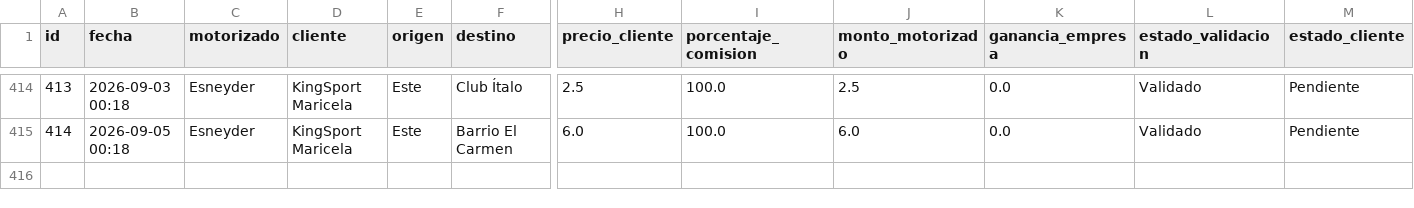
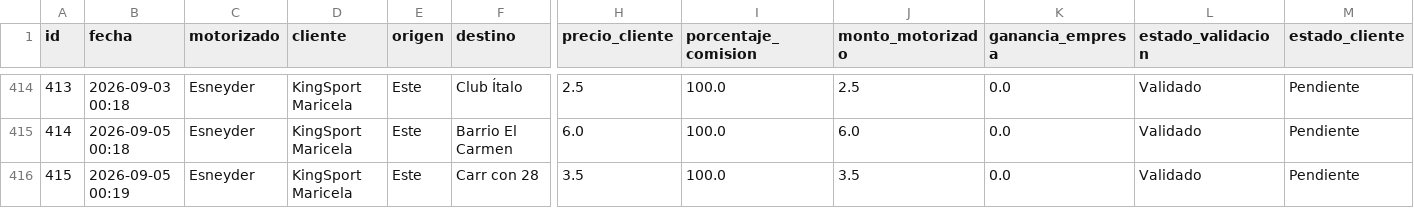
Before and after one commit to motovueltas-maker/Motovueltas-v2, a CSV file: servicios.csv, drawn as a sheet; only a part is shown, gaps mark what is left out; rows hold the shown columns only; the diff names each change by its address in the sheet, - before the commit and + after, or states it on an @@ line.

Commit message:
Vuelta #415 cargada por esneyder

```diff
--- a/servicios.csv
+++ b/servicios.csv
+row 416: 415 | 2026-09-05 00:19 | Esneyder | KingSport Maricela | Este | Carr con 28 | 3.5 | 100.0 | 3.5 | 0.0 | Validado | Pendiente
```
